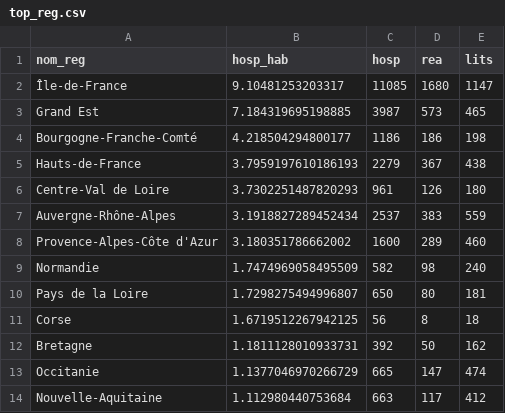
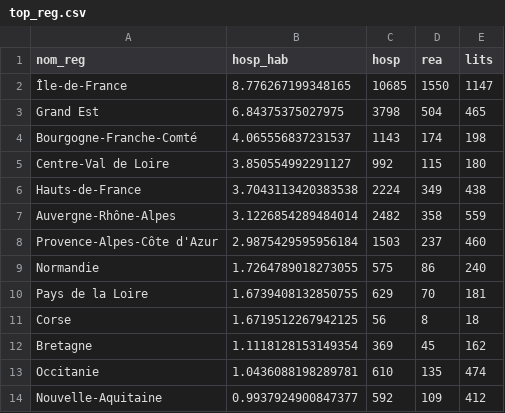
Before and after one commit to alphoenix/covid19, a CSV file: top_reg.csv, drawn as a sheet.

```diff
--- a/top_reg.csv
+++ b/top_reg.csv
@@ -1,14 +1,14 @@
 nom_reg,hosp_hab,hosp,rea,lits
-Île-de-France,9.10481253203317,11085,1680,1147
-Grand Est,7.184319695198885,3987,573,465
-Bourgogne-Franche-Comté,4.218504294800177,1186,186,198
-Hauts-de-France,3.7959197610186193,2279,367,438
-Centre-Val de Loire,3.7302251487820293,961,126,180
-Auvergne-Rhône-Alpes,3.1918827289452434,2537,383,559
-Provence-Alpes-Côte d'Azur,3.180351786662002,1600,289,460
-Normandie,1.7474969058495509,582,98,240
-Pays de la Loire,1.7298275494996807,650,80,181
+Île-de-France,8.776267199348165,10685,1550,1147
+Grand Est,6.84375375027975,3798,504,465
+Bourgogne-Franche-Comté,4.065556837231537,1143,174,198
+Centre-Val de Loire,3.850554992291127,992,115,180
+Hauts-de-France,3.7043113420383538,2224,349,438
+Auvergne-Rhône-Alpes,3.1226854289484014,2482,358,559
+Provence-Alpes-Côte d'Azur,2.9875429595956184,1503,237,460
+Normandie,1.7264789018273055,575,86,240
+Pays de la Loire,1.6739408132850755,629,70,181
 Corse,1.6719512267942125,56,8,18
-Bretagne,1.1811128010933731,392,50,162
-Occitanie,1.1377046970266729,665,147,474
-Nouvelle-Aquitaine,1.112980440753684,663,117,412
+Bretagne,1.1118128153149354,369,45,162
+Occitanie,1.0436088198289781,610,135,474
+Nouvelle-Aquitaine,0.9937924900847377,592,109,412
```
Also changed, not shown: carte_dpt.csv, croissance_hosp.csv, 3 other files.
